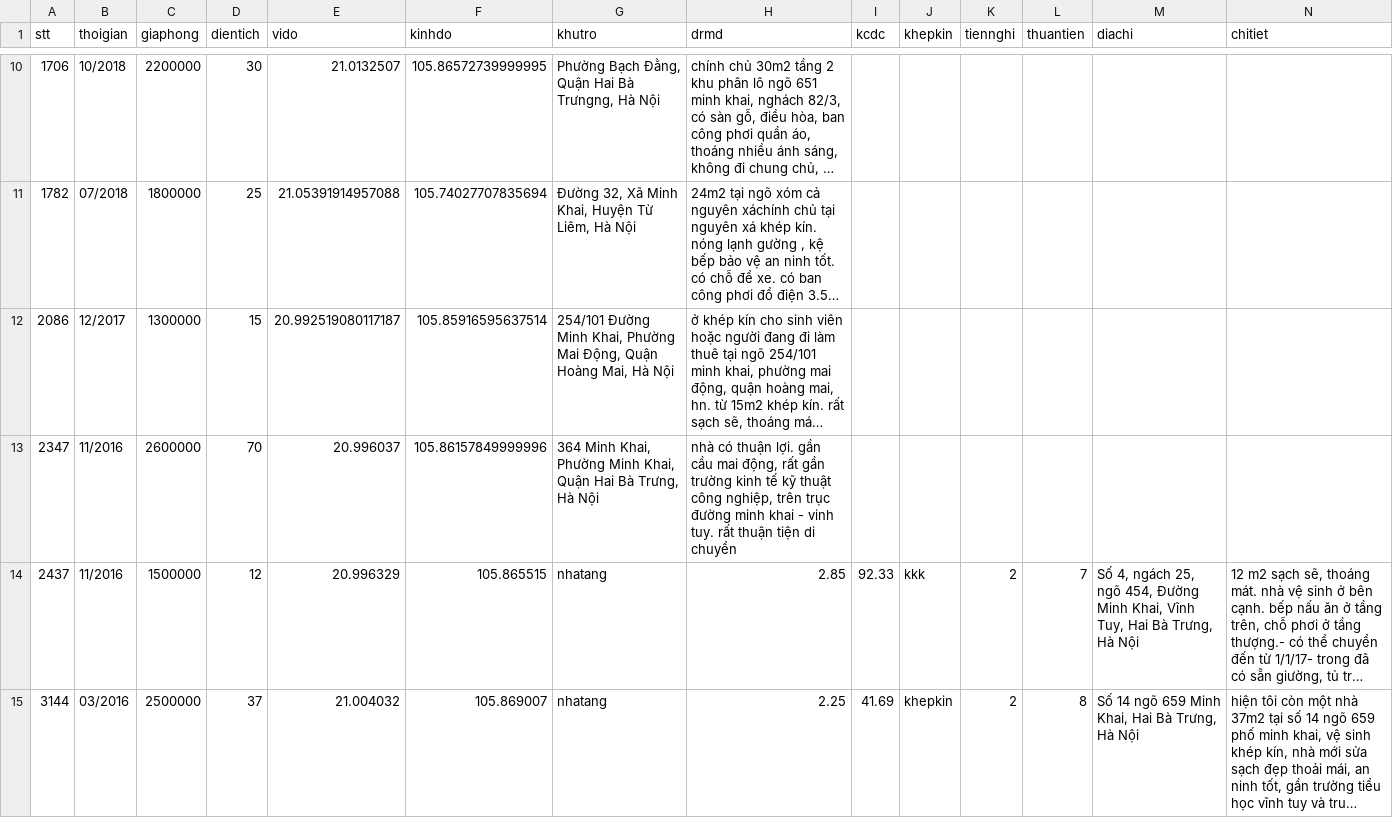
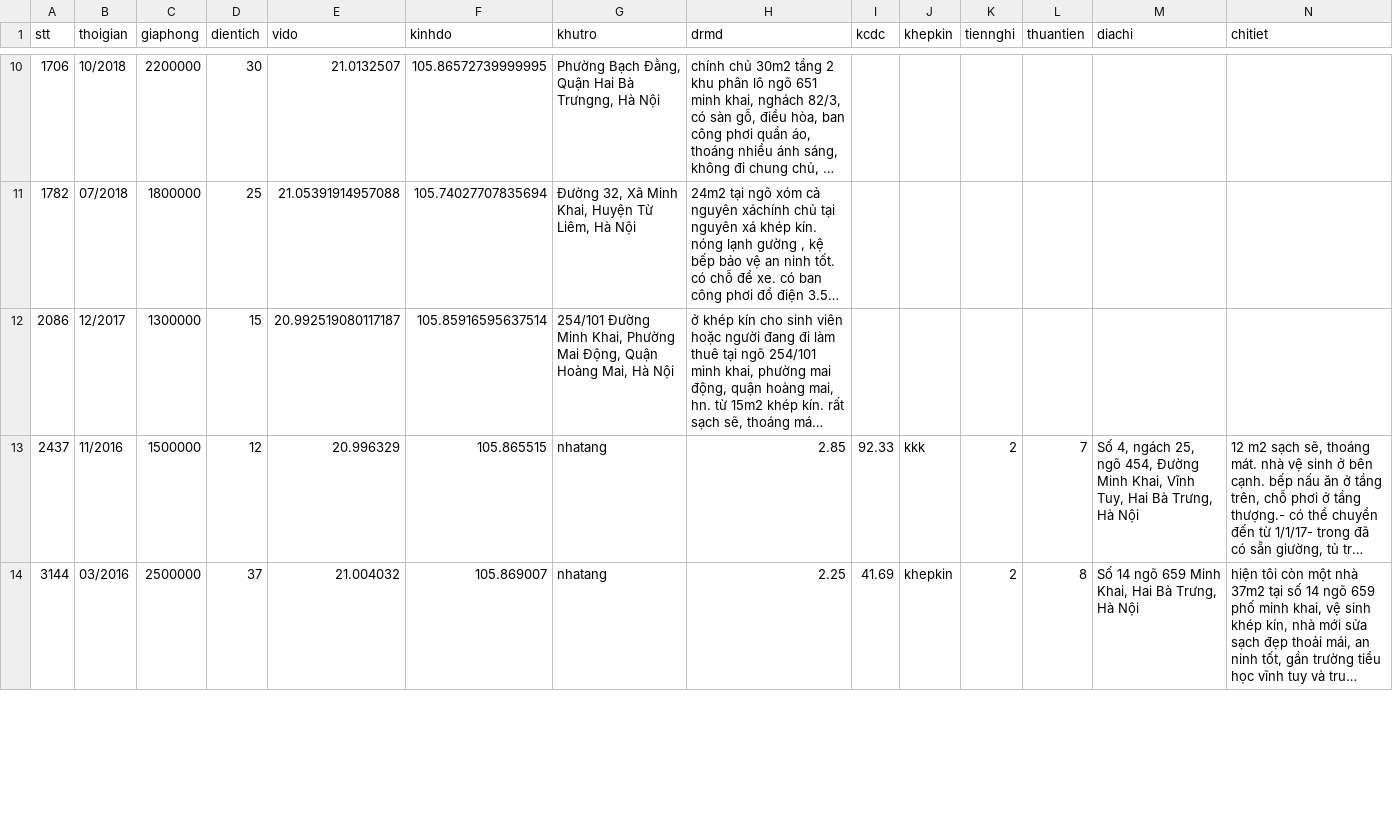
Before and after one commit to DesertFoxee/ai_room_price_prediction, a CSV file: datas_sweep/data_pre/data_phongtro123_final_thuong.csv, drawn as a sheet; only a part is shown, gaps mark what is left out; long unchanged cells end in …; the diff covers the shown part only; the diff names each change by its address in the sheet, - before the commit and + after, or states it on an @@ line.

Commit message:
@@ add

```diff
--- a/datas_sweep/data_pre/data_phongtro123_final_thuong.csv
+++ b/datas_sweep/data_pre/data_phongtro123_final_thuong.csv
-row 13: 2347 | 11/2016 | 2600000 | 70 | 20.996037 | 105.86157849999996 | 364 Minh Khai, Phường Minh Khai, Quận Hai Bà Trưng, Hà Nội | nhà có thuận lợi. gần cầu mai động, rất gần trường kinh tế kỹ thuật công nghiệp, trên trục đường minh khai - vinh tuy. rất thuận tiện di chuyển
```
Also changed, not shown: 19 edited cells elsewhere in this file.
